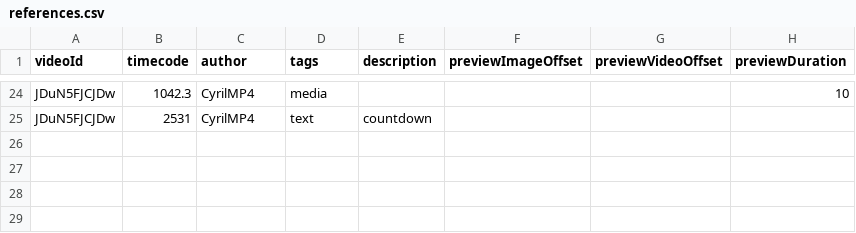
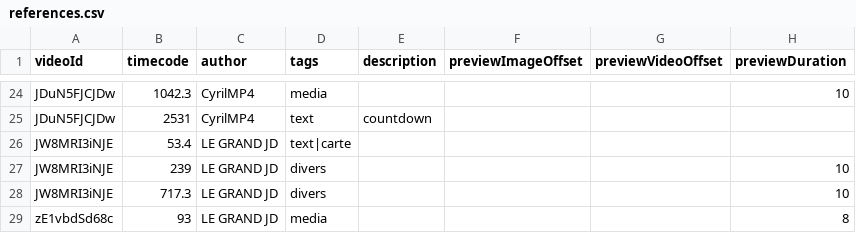
Before and after one commit to Theo-Farnole/motiondesign-lib, a CSV file: src/data/references.csv, drawn as a sheet; only a part is shown, gaps mark what is left out; the diff names each change by its address in the sheet, - before the commit and + after, or states it on an @@ line.

```diff
--- a/src/data/references.csv
+++ b/src/data/references.csv
+row 26: JW8MRI3iNJE | 53.4 | LE GRAND JD | text|carte
+row 27: JW8MRI3iNJE | 239 | LE GRAND JD | divers |  |  |  | 10
+row 28: JW8MRI3iNJE | 717.3 | LE GRAND JD | divers |  |  |  | 10
+row 29: zE1vbdSd68c | 93 | LE GRAND JD | media |  |  |  | 8
```
Also changed, not shown: 8 other files.
